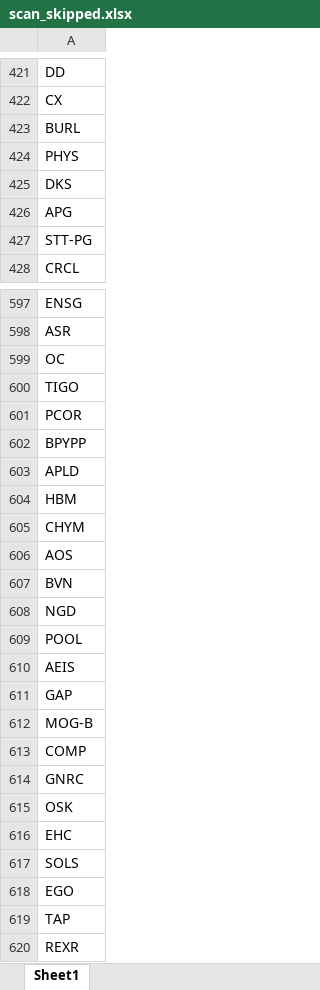
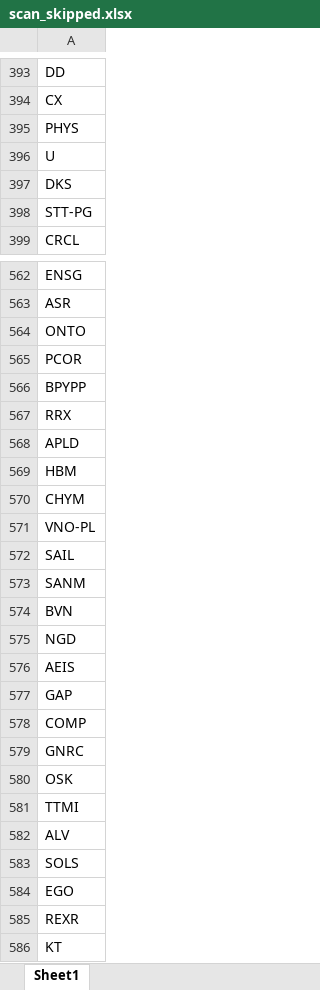
Before and after one commit to fbali10-ux/ABD_ikili_dip, an Excel workbook: scan_skipped.xlsx, sheet Sheet1, drawn as a sheet; only a part is shown, gaps mark what is left out; the shorter side is filled out with more unchanged rows; values as stored, in another font and other column widths than the file's, no borders; removed rows and columns are numbered as before the commit, all else as after; the diff covers the shown part only; the diff names each change by its address in the sheet, - before the commit and + after, or states it on an @@ line.

```diff
--- a/scan_skipped.xlsx (sheet Sheet1)
+++ b/scan_skipped.xlsx (sheet Sheet1)
-row 423: BURL
+row 396: U
-row 426: APG
-A564: OC
+A564: ONTO
-row 600: TIGO
+row 567: RRX
-A571: AOS
+A571: VNO-PL
+row 572: SAIL
+row 573: SANM
-row 609: POOL
-row 612: MOG-B
-A581: EHC
+A581: TTMI
+row 582: ALV
-row 619: TAP
```
Also changed, not shown: 56 added rows, 90 removed rows and 20 edited cells elsewhere in this sheet, dip_yakalama_daily_120dip_rebound_sonuclar.xlsx, 1 other file.
